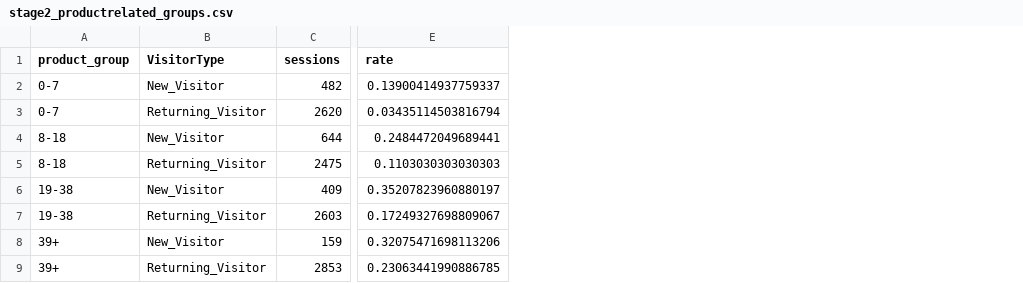
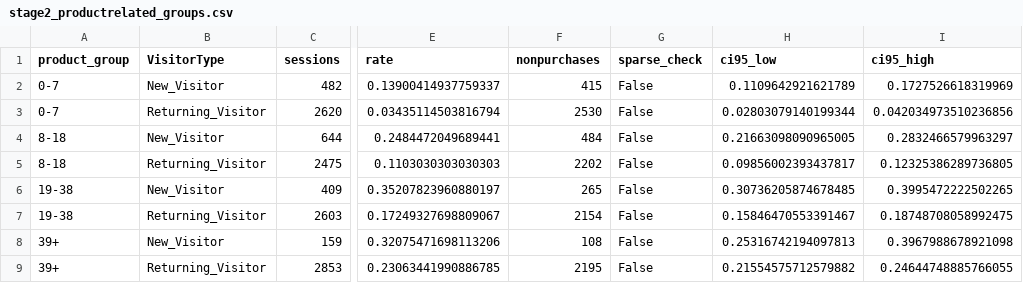
Before and after one commit to yh-21/INT6165-Online-Shoppers-Analysis, a CSV file: outputs/tables/stage2_productrelated_groups.csv, drawn as a sheet; only a part is shown, gaps mark what is left out; the diff names each change by its address in the sheet, - before the commit and + after, or states it on an @@ line.

```diff
--- a/outputs/tables/stage2_productrelated_groups.csv
+++ b/outputs/tables/stage2_productrelated_groups.csv
+column F (nonpurchases), rows 2-9: 415 | 2530 | 484 | 2202 | 265 | 2154 | 108 | 2195
+column G (sparse_check), rows 2-9: all False
+column H (ci95_low), rows 2-9: 0.1109642921621789 | 0.02803079140199344 | 0.21663098090965005 | 0.09856002393437817 | 0.30736205874678485 | 0.15846470553391467 | 0.25316742194097813 | 0.21554575712579882
+column I (ci95_high), rows 2-9: 0.1727526618319969 | 0.042034973510236856 | 0.2832466579963297 | 0.12325386289736805 | 0.3995472222502265 | 0.18748708058992475 | 0.3967988678921098 | 0.24644748885766055
```
Also changed, not shown: 27 other files.
